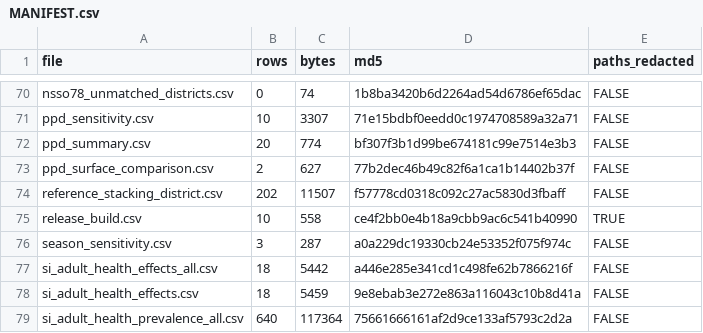
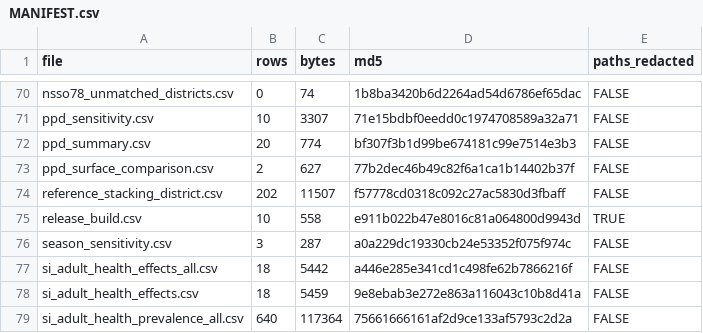
Before and after one commit to pdez90/India_householdenergy, a CSV file: results/MANIFEST.csv, drawn as a sheet; only a part is shown, gaps mark what is left out.

```diff
--- a/results/MANIFEST.csv
+++ b/results/MANIFEST.csv
@@ -74,3 +74,3 @@
 "reference_stacking_district.csv",202,11507,"f57778cd0318c092c27ac5830d3fbaff",FALSE
-"release_build.csv",10,558,"ce4f2bb0e4b18a9cbb9ac6c541b40990",TRUE
+"release_build.csv",10,558,"e911b022b47e8016c81a064800d9943d",TRUE
 "season_sensitivity.csv",3,287,"a0a229dc19330cb24e53352f075f974c",FALSE
```
Also changed, not shown: results/PROVENANCE.csv, results/release_build.csv, 3 other files.
